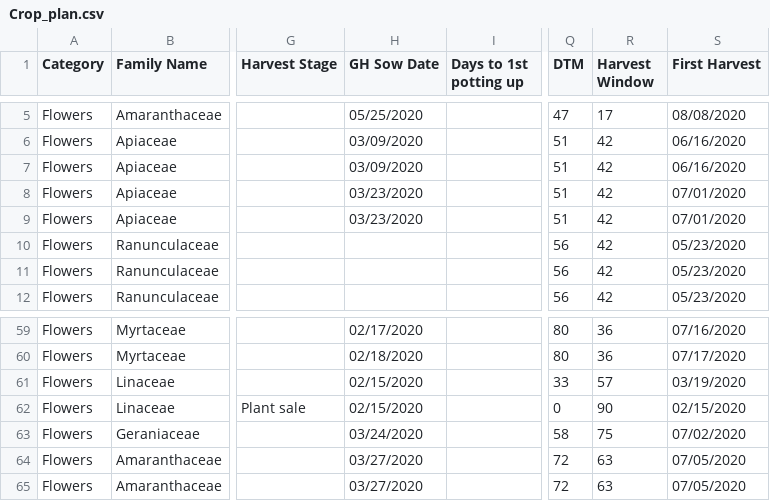
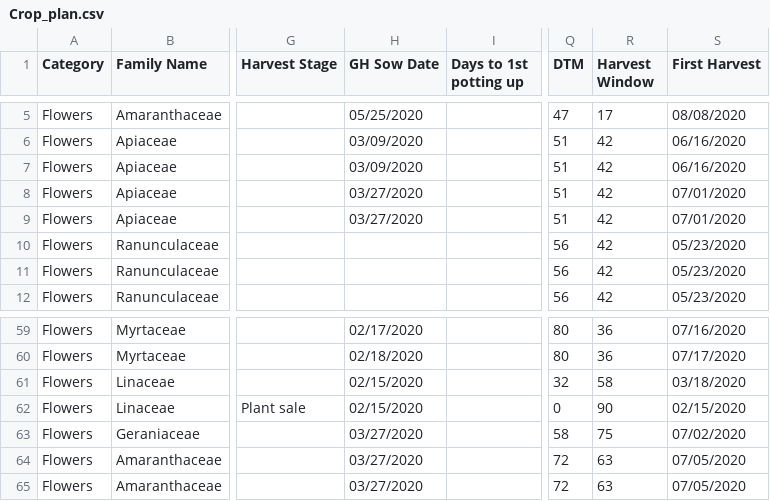
Before and after one commit to ohiobarn/flowerfarm, a CSV file: tend/csv_export/Crop_plan.csv, drawn as a sheet; only a part is shown, gaps mark what is left out; the diff names each change by its address in the sheet, - before the commit and + after, or states it on an @@ line.

```diff
--- a/tend/csv_export/Crop_plan.csv
+++ b/tend/csv_export/Crop_plan.csv
-H8:H9 (GH Sow Date): 03/23/2020
+H8:H9 (GH Sow Date): 03/27/2020
-Q61 (DTM): 33
+Q61 (DTM): 32
-R61 (Harvest Window): 57
+R61 (Harvest Window): 58
-S61 (First Harvest): 03/19/2020
+S61 (First Harvest): 03/18/2020
-H63 (GH Sow Date): 03/24/2020
+H63 (GH Sow Date): 03/27/2020
```
Also changed, not shown: tend/csv_export/Expenses.csv, tend/csv_export/Greenhouse_plan.csv, 2 other files.
